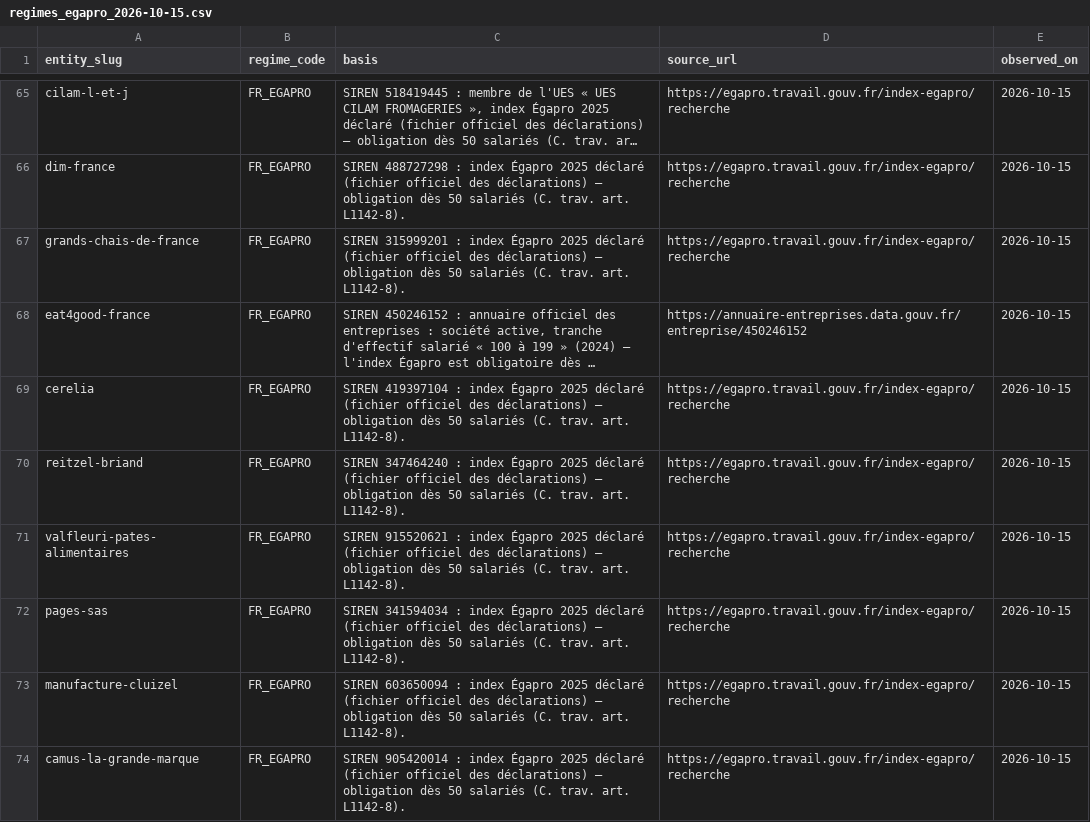
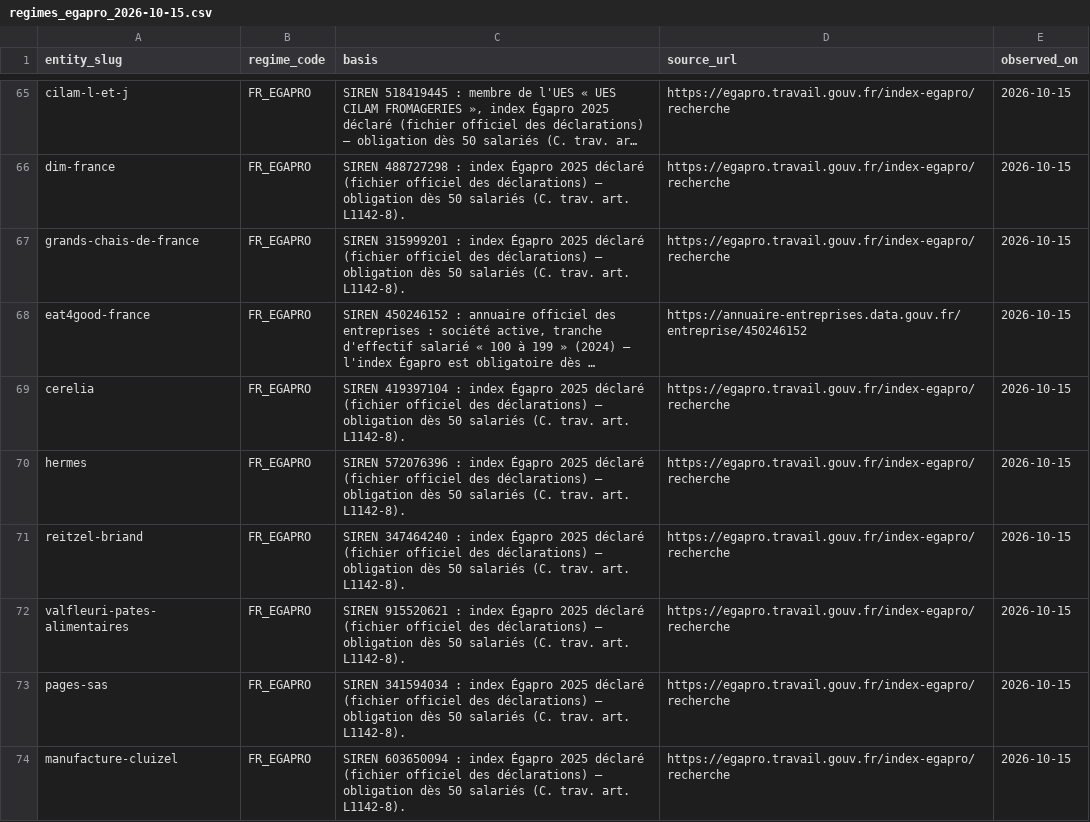
Before and after one commit to damienbalada/diams, a CSV file: pipeline/curated/regimes_egapro_2026-10-15.csv, drawn as a sheet; only a part is shown, gaps mark what is left out; the shorter side is filled out with more unchanged rows; long unchanged cells end in …; the diff names each change by its address in the sheet, - before the commit and + after, or states it on an @@ line.

```diff
--- a/pipeline/curated/regimes_egapro_2026-10-15.csv
+++ b/pipeline/curated/regimes_egapro_2026-10-15.csv
+row 70: hermes | FR_EGAPRO | SIREN 572076396 : index Égapro 2025 déclaré (fichier officiel des déclarations) — obligation dès 50 salariés (C. trav. art. L1142-8). | https://egapro.travail.gouv.fr/index-egapro/recherche | 2026-10-15
```
Also changed, not shown: 22 other files.
